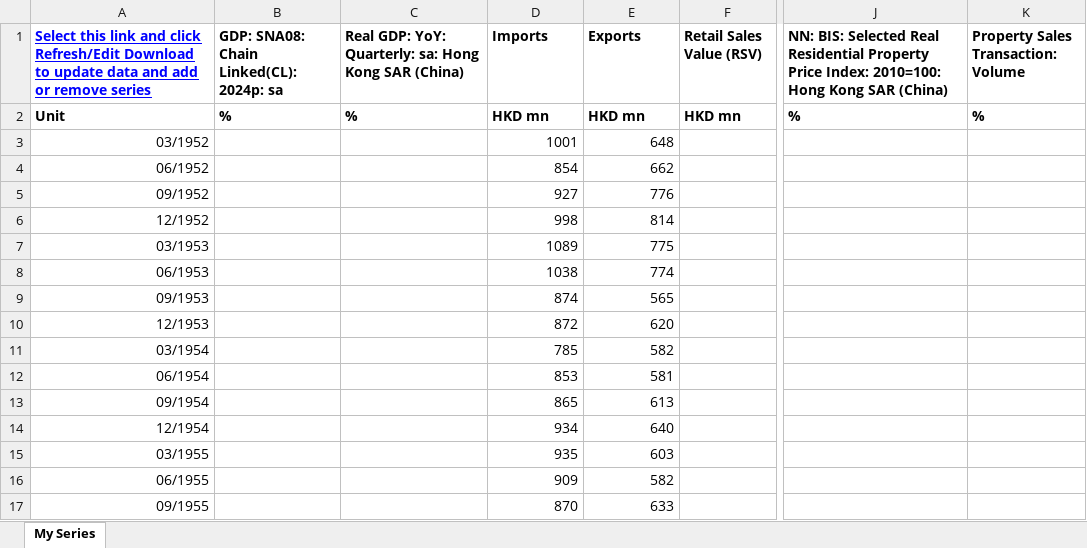
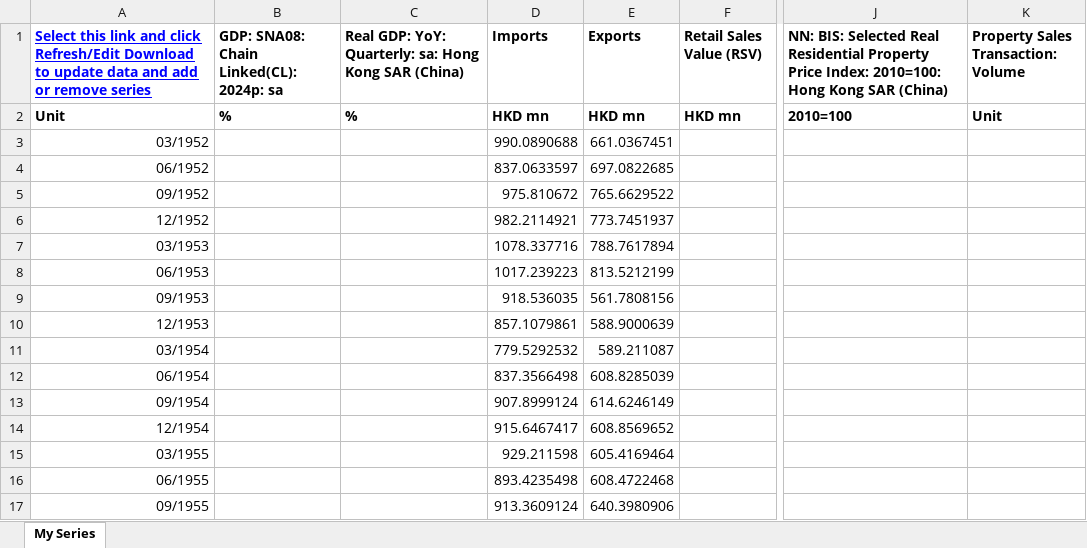
Before and after one commit to UOBGIT/gdp-forecaster, an Excel workbook: Formatted Quarterly GDP Forecast Data.xlsx, sheet My Series, drawn as a sheet; only a part is shown, gaps mark what is left out; values as stored, in another font and other column widths than the file's, no borders; conditional formats not drawn; the diff covers the shown part only; the diff names each change by its address in the sheet, - before the commit and + after, or states it on an @@ line.

Commit message:
Add files via upload

```diff
--- a/Formatted Quarterly GDP Forecast Data.xlsx (sheet My Series)
+++ b/Formatted Quarterly GDP Forecast Data.xlsx (sheet My Series)
-J2: %
+J2: 2010=100
-K2: %
+K2: Unit
-D3 (Imports): 1001
+D3 (Imports): 990.0890688
-E3 (Exports): 648
+E3 (Exports): 661.0367451
-D4 (Imports): 854
+D4 (Imports): 837.0633597
-E4 (Exports): 662
+E4 (Exports): 697.0822685
-D5 (Imports): 927
+D5 (Imports): 975.810672
-E5 (Exports): 776
+E5 (Exports): 765.6629522
-D6 (Imports): 998
+D6 (Imports): 982.2114921
-E6 (Exports): 814
+E6 (Exports): 773.7451937
-D7 (Imports): 1089
+D7 (Imports): 1078.337716
-E7 (Exports): 775
+E7 (Exports): 788.7617894
-D8 (Imports): 1038
+D8 (Imports): 1017.239223
-E8 (Exports): 774
+E8 (Exports): 813.5212199
-D9 (Imports): 874
+D9 (Imports): 918.536035
-E9 (Exports): 565
+E9 (Exports): 561.7808156
-D10 (Imports): 872
+D10 (Imports): 857.1079861
-E10 (Exports): 620
+E10 (Exports): 588.9000639
-D11 (Imports): 785
+D11 (Imports): 779.5292532
-E11 (Exports): 582
+E11 (Exports): 589.211087
-D12 (Imports): 853
+D12 (Imports): 837.3566498
-E12 (Exports): 581
+E12 (Exports): 608.8285039
-D13 (Imports): 865
+D13 (Imports): 907.8999124
-E13 (Exports): 613
+E13 (Exports): 614.6246149
-D14 (Imports): 934
+D14 (Imports): 915.6467417
-E14 (Exports): 640
+E14 (Exports): 608.8569652
-D15 (Imports): 935
+D15 (Imports): 929.211598
-E15 (Exports): 603
+E15 (Exports): 605.4169464
-D16 (Imports): 909
+D16 (Imports): 893.4235498
-E16 (Exports): 582
+E16 (Exports): 608.4722468
-D17 (Imports): 870
+D17 (Imports): 913.3609124
-E17 (Exports): 633
+E17 (Exports): 640.3980906
```
Also changed, not shown: 1312 edited cells elsewhere in this sheet.
